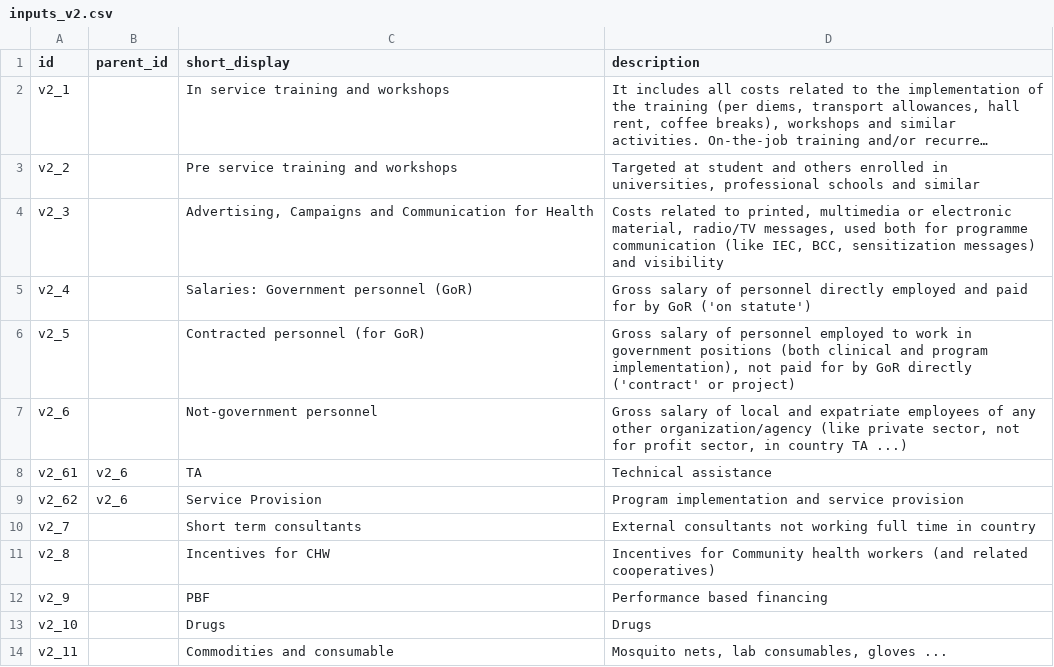
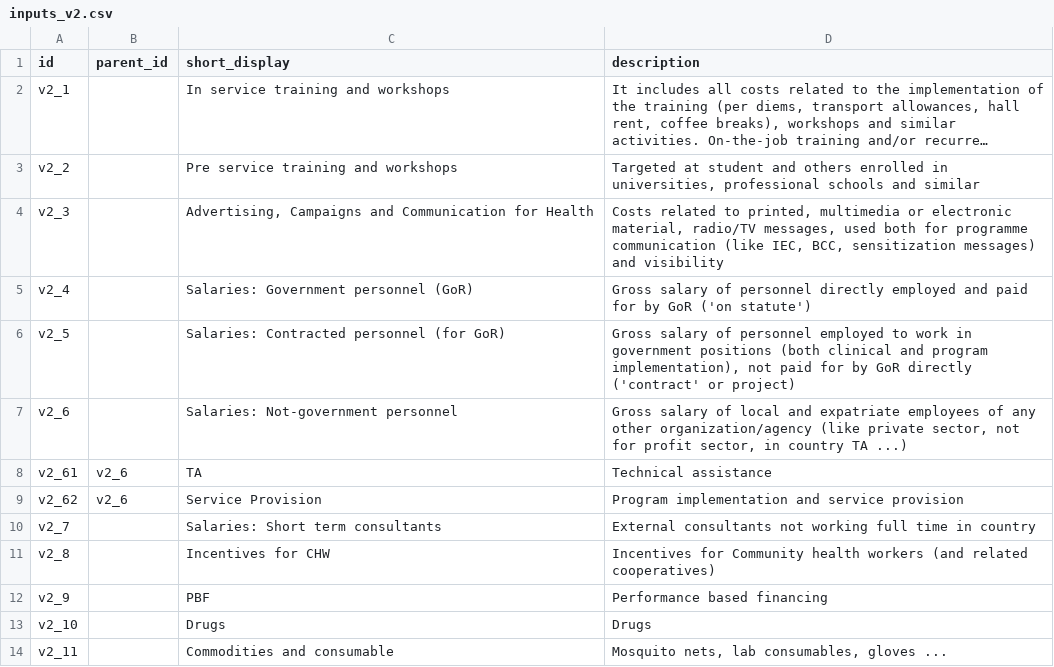
Before and after one commit to siyelo/hrt, a CSV file: db/seed_files/inputs_v2.csv, drawn as a sheet; only a part is shown; long unchanged cells end in ….

Commit message:
Rename salary inputs in seed file

```diff
--- a/db/seed_files/inputs_v2.csv
+++ b/db/seed_files/inputs_v2.csv
@@ -5,7 +5,7 @@
 "v2_4","","Salaries: Government personnel (GoR)","Gross salary of personnel directly employed and paid for by GoR ('on statute')"
-"v2_5","","Contracted personnel (for GoR)","Gross salary of personnel employed to work in government positions (both clinical and program implementation), not paid for by GoR directly ('contract' or project)"
-"v2_6","","Not-government personnel","Gross salary of local and expatriate employees of any other organization/agency (like private sector, not for profit sector, in country TA ...)"
+"v2_5","","Salaries: Contracted personnel (for GoR)","Gross salary of personnel employed to work in government positions (both clinical and program implementation), not paid for by GoR directly ('contract' or project)"
+"v2_6","","Salaries: Not-government personnel","Gross salary of local and expatriate employees of any other organization/agency (like private sector, not for profit sector, in country TA ...)"
 "v2_61","v2_6","TA","Technical assistance"
 "v2_62","v2_6","Service Provision","Program implementation and service provision"
-"v2_7","","Short term consultants","External consultants not working full time in country"
+"v2_7","","Salaries: Short term consultants","External consultants not working full time in country"
 "v2_8","","Incentives for CHW","Incentives for Community health workers (and related cooperatives)"
```
